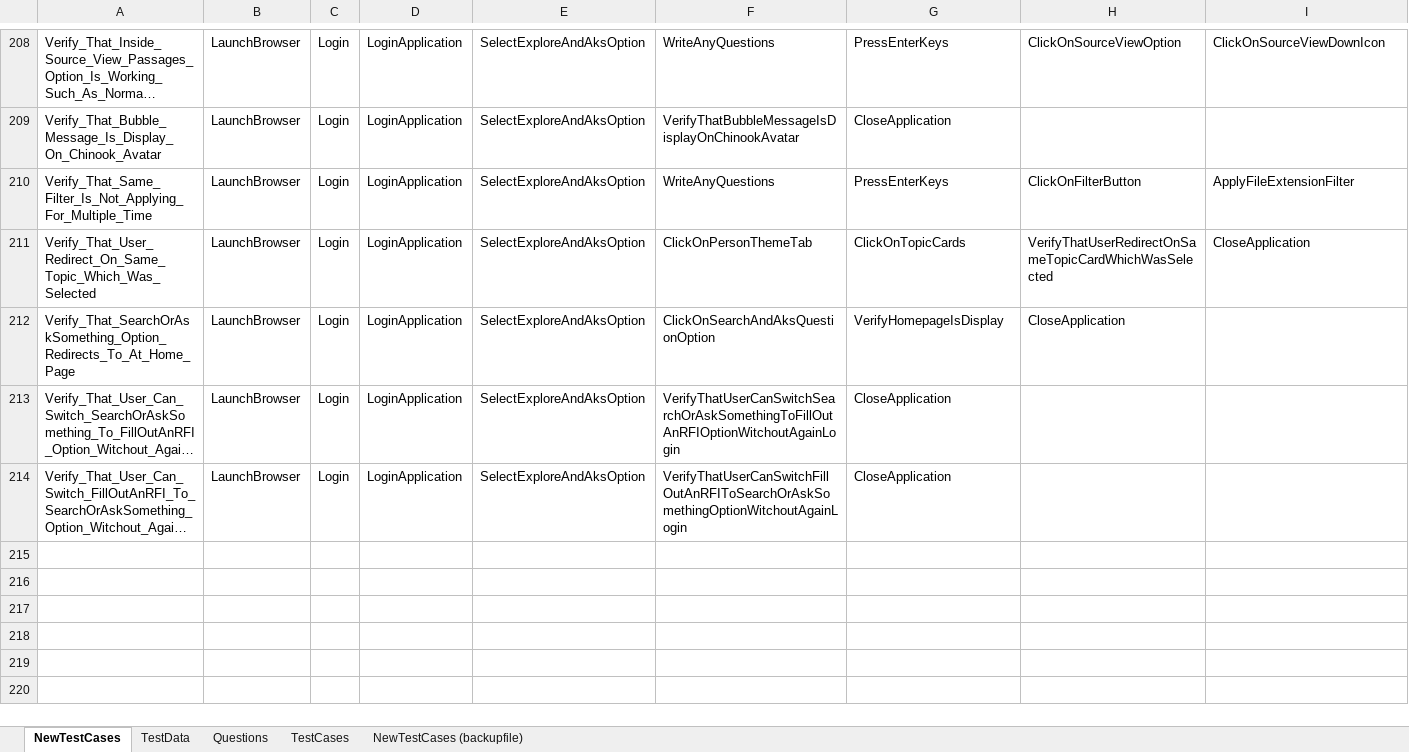
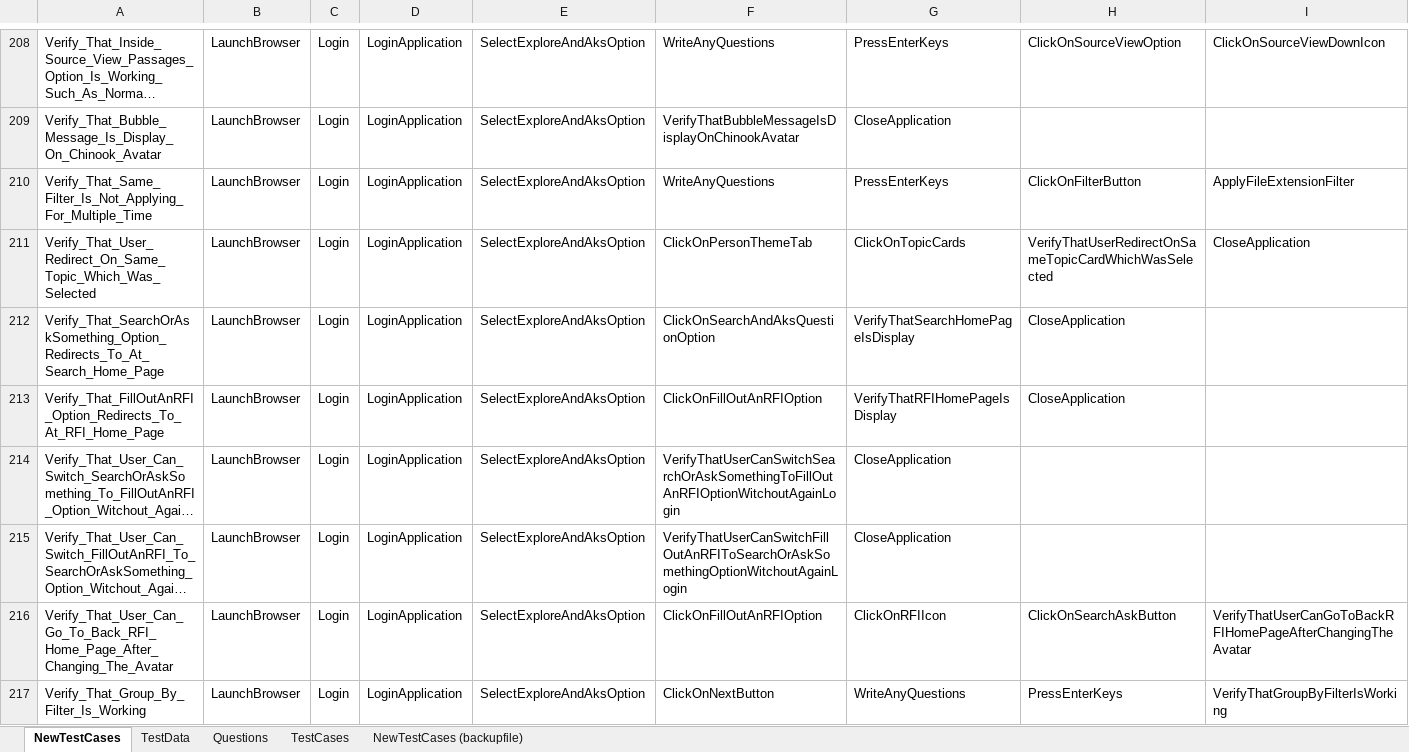
Before and after one commit to ReepuShah/Automation-UI, an Excel workbook: QA_TestData.xlsx, sheet NewTestCases, drawn as a sheet; only a part is shown, gaps mark what is left out; long unchanged cells end in …; values as stored, in another font and other column widths than the file's, no borders; rows hold the shown columns only; the diff names each change by its address in the sheet, - before the commit and + after, or states it on an @@ line.

```diff
--- a/QA_TestData.xlsx (sheet NewTestCases)
+++ b/QA_TestData.xlsx (sheet NewTestCases)
-A212: Verify_That_SearchOrAskSomething_Option_Redirects_To_At_Home_Page
+A212: Verify_That_SearchOrAskSomething_Option_Redirects_To_At_Search_Home_Page
-G212: VerifyHomepageIsDisplay
+G212: VerifyThatSearchHomePageIsDisplay
+row 213: Verify_That_FillOutAnRFI_Option_Redirects_To_At_RFI_Home_Page | LaunchBrowser | Login | LoginApplication | SelectExploreAndAksOption | ClickOnFillOutAnRFIOption | VerifyThatRFIHomePageIsDisplay | CloseApplication
+row 216: Verify_That_User_Can_Go_To_Back_RFI_Home_Page_After_Changing_The_Avatar | LaunchBrowser | Login | LoginApplication | SelectExploreAndAksOption | ClickOnFillOutAnRFIOption | ClickOnRFIIcon | ClickOnSearchAskButton | VerifyThatUserCanGoToBackRFIHomePageAfterChangingTheAvatar
+row 217: Verify_That_Group_By_Filter_Is_Working | LaunchBrowser | Login | LoginApplication | SelectExploreAndAksOption | ClickOnNextButton | WriteAnyQuestions | PressEnterKeys | VerifyThatGroupByFilterIsWorking
```
Also changed, not shown: sheet TestData, RunManager.xlsm, 14 other files.
